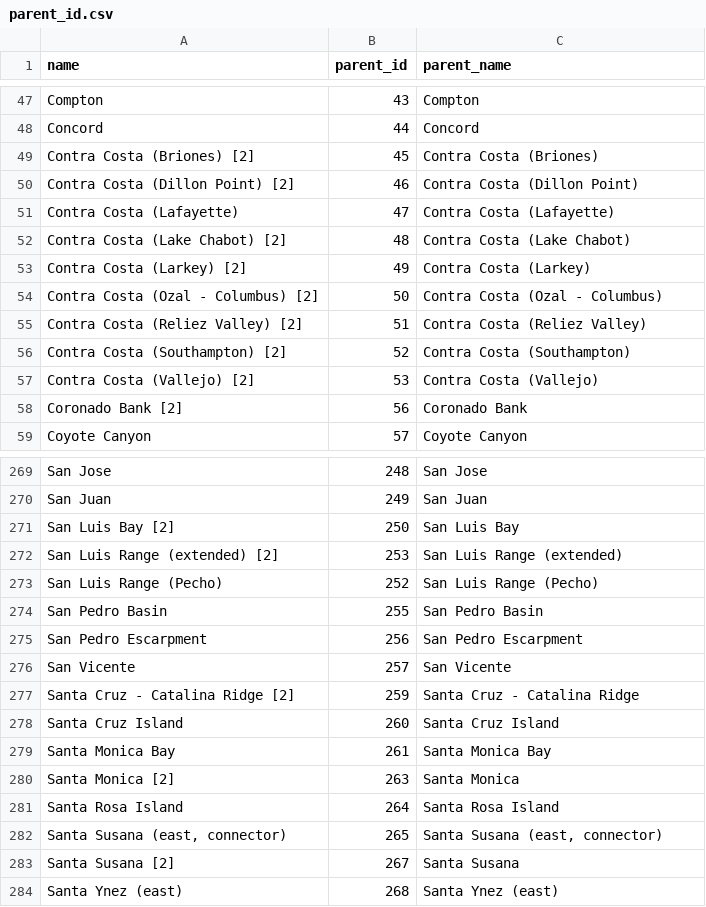
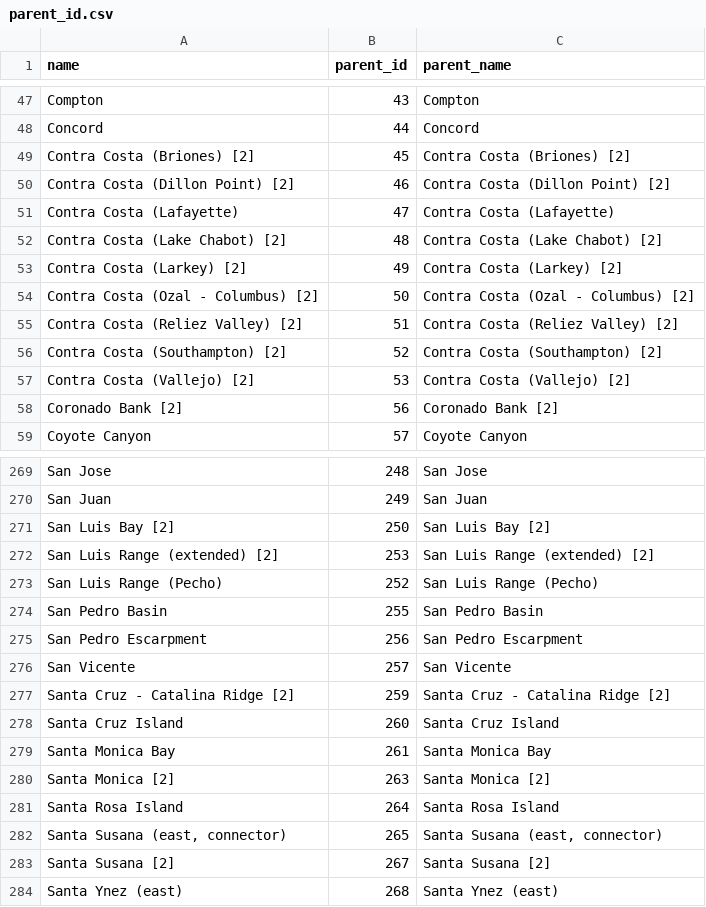
Before and after one commit to asarmy/parserf, a CSV file: src/parserf/data/DerivedData/fault-model-3.2/parent_id.csv, drawn as a sheet; only a part is shown, gaps mark what is left out; the diff covers the shown part only.

Commit message:
Data cleaning, derive rakes and dimensions of parent fault systems

```diff
--- a/src/parserf/data/DerivedData/fault-model-3.2/parent_id.csv
+++ b/src/parserf/data/DerivedData/fault-model-3.2/parent_id.csv
@@ -48,12 +48,12 @@ Compton,43,Compton
 Concord,44,Concord
-Contra Costa (Briones) [2],45,Contra Costa (Briones)
-Contra Costa (Dillon Point) [2],46,Contra Costa (Dillon Point)
+Contra Costa (Briones) [2],45,Contra Costa (Briones) [2]
+Contra Costa (Dillon Point) [2],46,Contra Costa (Dillon Point) [2]
 Contra Costa (Lafayette),47,Contra Costa (Lafayette)
-Contra Costa (Lake Chabot) [2],48,Contra Costa (Lake Chabot)
-Contra Costa (Larkey) [2],49,Contra Costa (Larkey)
-Contra Costa (Ozal - Columbus) [2],50,Contra Costa (Ozal - Columbus)
-Contra Costa (Reliez Valley) [2],51,Contra Costa (Reliez Valley)
-Contra Costa (Southampton) [2],52,Contra Costa (Southampton)
-Contra Costa (Vallejo) [2],53,Contra Costa (Vallejo)
-Coronado Bank [2],56,Coronado Bank
+Contra Costa (Lake Chabot) [2],48,Contra Costa (Lake Chabot) [2]
+Contra Costa (Larkey) [2],49,Contra Costa (Larkey) [2]
+Contra Costa (Ozal - Columbus) [2],50,Contra Costa (Ozal - Columbus) [2]
+Contra Costa (Reliez Valley) [2],51,Contra Costa (Reliez Valley) [2]
+Contra Costa (Southampton) [2],52,Contra Costa (Southampton) [2]
+Contra Costa (Vallejo) [2],53,Contra Costa (Vallejo) [2]
+Coronado Bank [2],56,Coronado Bank [2]
 Coyote Canyon,57,Coyote Canyon
@@ -270,4 +270,4 @@ San Jose,248,San Jose
 San Juan,249,San Juan
-San Luis Bay [2],250,San Luis Bay
-San Luis Range (extended) [2],253,San Luis Range (extended)
+San Luis Bay [2],250,San Luis Bay [2]
+San Luis Range (extended) [2],253,San Luis Range (extended) [2]
 San Luis Range (Pecho),252,San Luis Range (Pecho)
@@ -276,9 +276,9 @@ San Pedro Escarpment,256,San Pedro Escarpment
 San Vicente,257,San Vicente
-Santa Cruz - Catalina Ridge [2],259,Santa Cruz - Catalina Ridge
+Santa Cruz - Catalina Ridge [2],259,Santa Cruz - Catalina Ridge [2]
 Santa Cruz Island,260,Santa Cruz Island
 Santa Monica Bay,261,Santa Monica Bay
-Santa Monica [2],263,Santa Monica
+Santa Monica [2],263,Santa Monica [2]
 Santa Rosa Island,264,Santa Rosa Island
 "Santa Susana (east, connector)",265,"Santa Susana (east, connector)"
-Santa Susana [2],267,Santa Susana
+Santa Susana [2],267,Santa Susana [2]
 Santa Ynez (east),268,Santa Ynez (east)
```
Also changed, not shown: 24 edited cells elsewhere in this file, src/parserf/data/DerivedData/fault-model-3.1/parent_id.csv, 14 other files.
